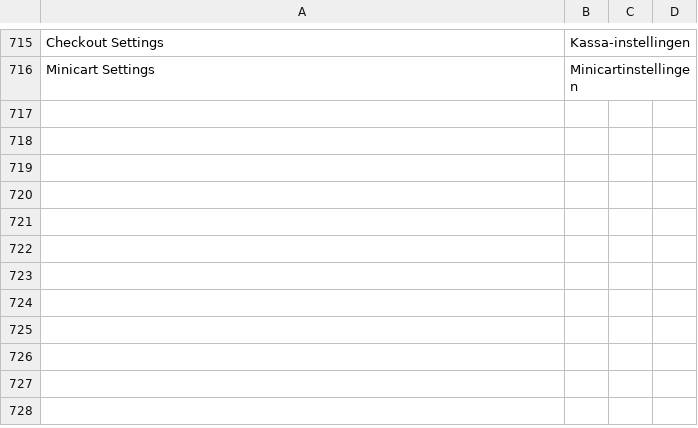
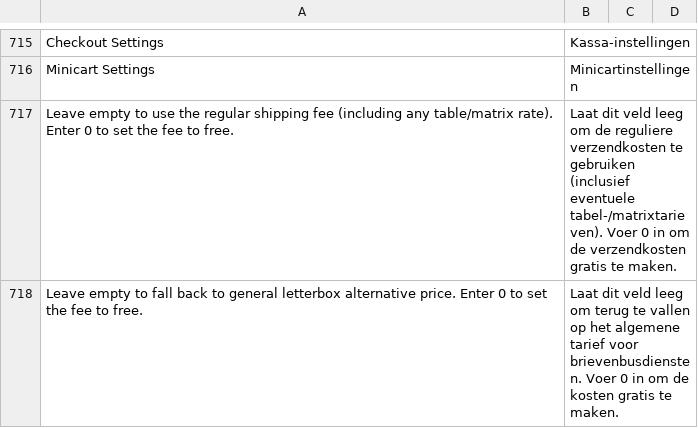
Before and after one commit to postnl/postnl-magento2, a CSV file: i18n/nl_NL.csv, drawn as a sheet; only a part is shown, gaps mark what is left out; the diff names each change by its address in the sheet, - before the commit and + after, or states it on an @@ line.

```diff
--- a/i18n/nl_NL.csv
+++ b/i18n/nl_NL.csv
+row 717: Leave empty to use the regular shipping fee (including any table/matrix rate). Enter 0 to set the fee to free. | Laat dit veld leeg om de reguliere verzendkosten te gebruiken (inclusief eventuele tabel-/matrixtarieven). Voer 0 in om de verzendkosten gratis te maken.
+row 718: Leave empty to fall back to general letterbox alternative price. Enter 0 to set the fee to free. | Laat dit veld leeg om terug te vallen op het algemene tarief voor brievenbusdiensten. Voer 0 in om de kosten gratis te maken.
```
Also changed, not shown: i18n/en_US.csv, 4 other files.
